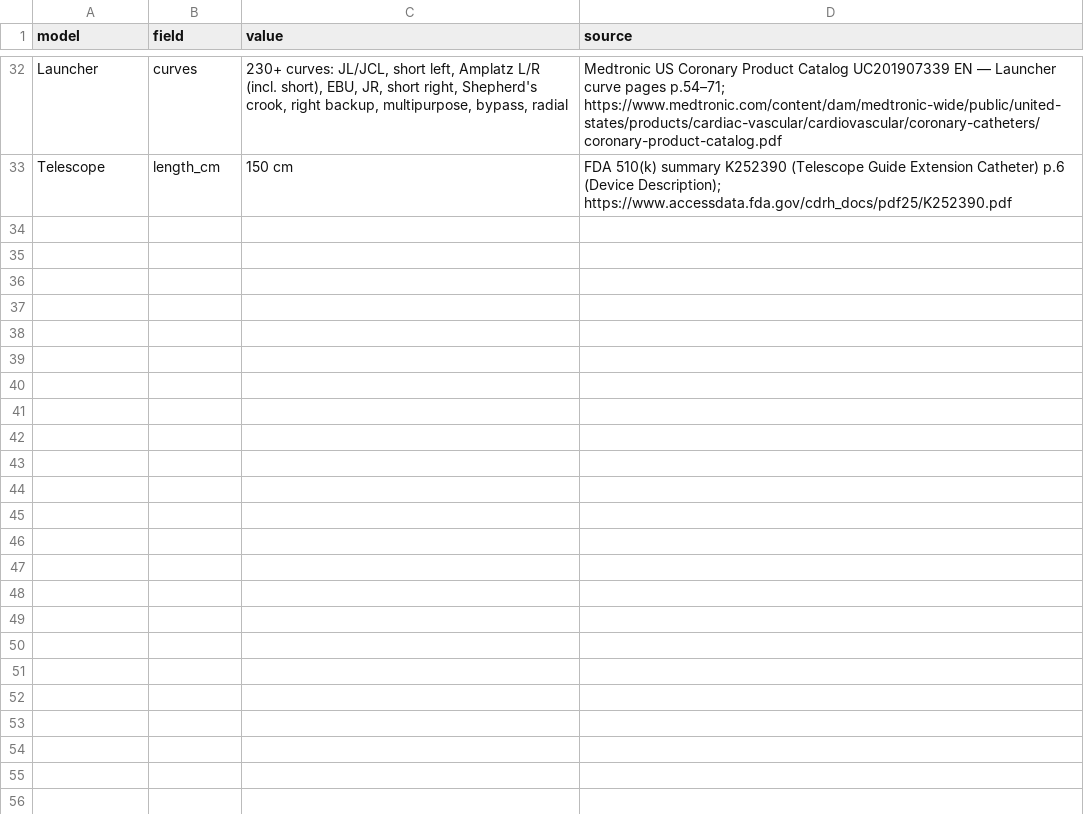
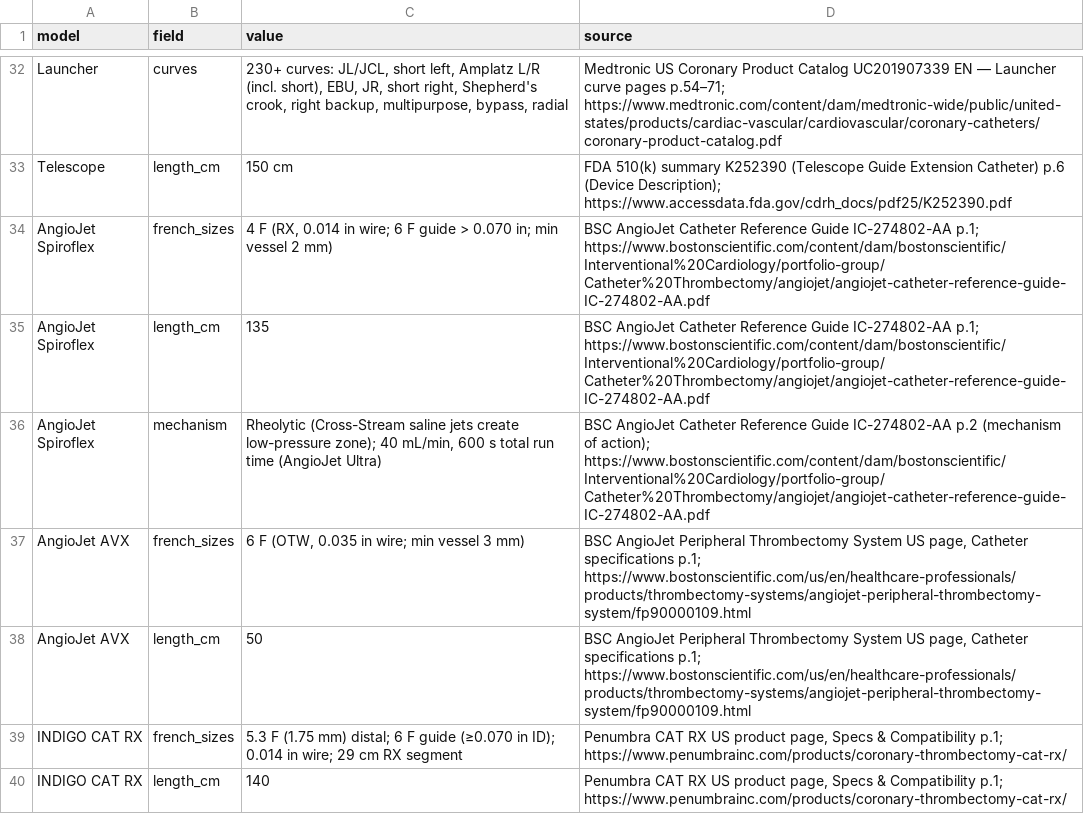
Before and after one commit to jeffmcd83/coronary-compare, a CSV file: sources/pass09/values.csv, drawn as a sheet; only a part is shown, gaps mark what is left out.

```diff
--- a/sources/pass09/values.csv
+++ b/sources/pass09/values.csv
@@ -33 +33,8 @@ Launcher,curves,"230+ curves: JL/JCL, short left, Amplatz L/R (incl. short), EBU
 Telescope,length_cm,150 cm,FDA 510(k) summary K252390 (Telescope Guide Extension Catheter) p.6 (Device Description); https://www.accessdata.fda.gov/cdrh_docs/pdf25/K252390.pdf
+AngioJet Spiroflex,french_sizes,"4 F (RX, 0.014 in wire; 6 F guide > 0.070 in; min vessel 2 mm)",BSC AngioJet Catheter Reference Guide IC-274802-AA p.1; https://www.bostonscientific.com/content/dam/bostonscientific/Interventional%20Cardiology/portfolio-group/Catheter%20Thrombectomy/angiojet/angiojet-catheter-reference-guide-IC-274802-AA.pdf
+AngioJet Spiroflex,length_cm,135,BSC AngioJet Catheter Reference Guide IC-274802-AA p.1; https://www.bostonscientific.com/content/dam/bostonscientific/Interventional%20Cardiology/portfolio-group/Catheter%20Thrombectomy/angiojet/angiojet-catheter-reference-guide-IC-274802-AA.pdf
+AngioJet Spiroflex,mechanism,"Rheolytic (Cross-Stream saline jets create low-pressure zone); 40 mL/min, 600 s total run time (AngioJet Ultra)",BSC AngioJet Catheter Reference Guide IC-274802-AA p.2 (mechanism of action); https://www.bostonscientific.com/content/dam/bostonscientific/Interventional%20Cardiology/portfolio-group/Catheter%20Thrombectomy/angiojet/angiojet-catheter-reference-guide-IC-274802-AA.pdf
+AngioJet AVX,french_sizes,"6 F (OTW, 0.035 in wire; min vessel 3 mm)","BSC AngioJet Peripheral Thrombectomy System US page, Catheter specifications p.1; https://www.bostonscientific.com/us/en/healthcare-professionals/products/thrombectomy-systems/angiojet-peripheral-thrombectomy-system/fp90000109.html"
+AngioJet AVX,length_cm,50,"BSC AngioJet Peripheral Thrombectomy System US page, Catheter specifications p.1; https://www.bostonscientific.com/us/en/healthcare-professionals/products/thrombectomy-systems/angiojet-peripheral-thrombectomy-system/fp90000109.html"
+INDIGO CAT RX,french_sizes,5.3 F (1.75 mm) distal; 6 F guide (≥0.070 in ID); 0.014 in wire; 29 cm RX segment,"Penumbra CAT RX US product page, Specs & Compatibility p.1; https://www.penumbrainc.com/products/coronary-thrombectomy-cat-rx/"
+INDIGO CAT RX,length_cm,140,"Penumbra CAT RX US product page, Specs & Compatibility p.1; https://www.penumbrainc.com/products/coronary-thrombectomy-cat-rx/"
```
Also changed, not shown: coronary-specs-verified.csv, 14 other files.
